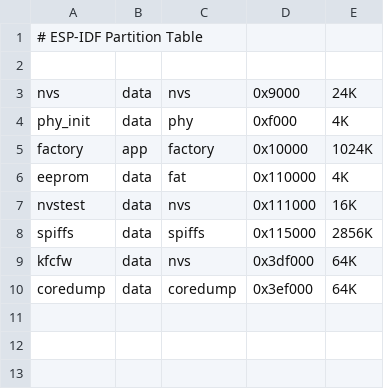
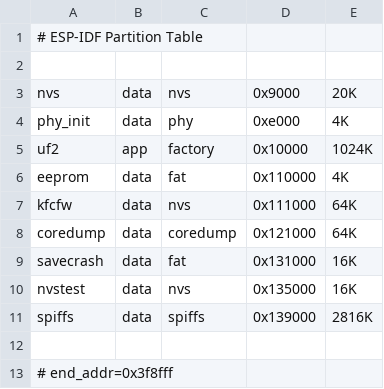
Before and after one commit to sascha432/esp8266-kfc-fw, a CSV file: conf/ld/partitions_1M_app_4M_flash.csv, drawn as a sheet.

```diff
--- a/conf/ld/partitions_1M_app_4M_flash.csv
+++ b/conf/ld/partitions_1M_app_4M_flash.csv
@@ -2,9 +2,12 @@
 
-nvs, data, nvs, 0x9000, 24K,
-phy_init, data, phy, 0xf000, 4K,
-factory, app, factory, 0x10000, 1024K,
+nvs, data, nvs, 0x9000, 20K,
+phy_init, data, phy, 0xe000, 4K,
+uf2, app, factory, 0x10000, 1024K,
 eeprom, data, fat, 0x110000, 4K,
-nvstest, data, nvs, 0x111000, 16K,
-spiffs, data, spiffs, 0x115000, 2856K,
-kfcfw, data, nvs, 0x3df000, 64K,
-coredump, data, coredump, 0x3ef000, 64K,
+kfcfw, data, nvs, 0x111000, 64K,
+coredump, data, coredump, 0x121000, 64K,
+savecrash, data, fat, 0x131000, 16K,
+nvstest, data, nvs, 0x135000, 16K,
+spiffs, data, spiffs, 0x139000, 2816K,
+
+# end_addr=0x3f8fff
```
Also changed, not shown: conf/ld/partitions_1408K_ota_4M_flash.csv, conf/ld/partitions_1408K_ota_no_spiffs_4M_flash.csv, 15 other files.
